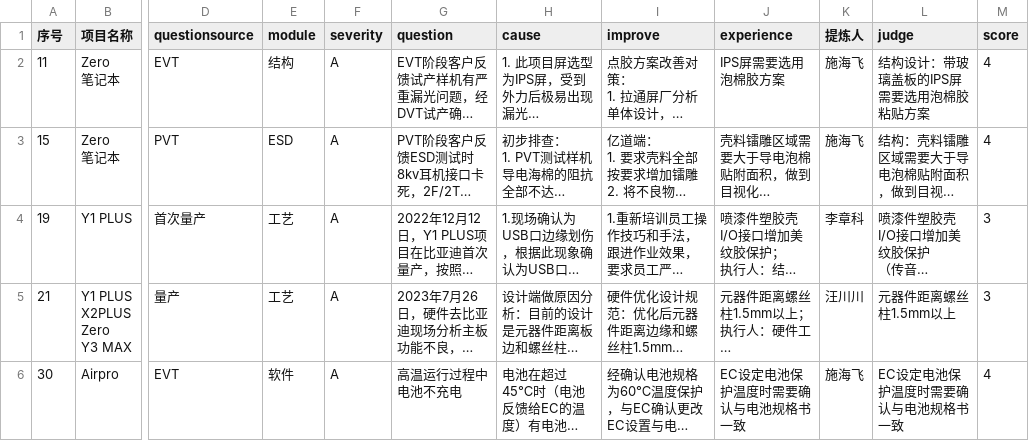
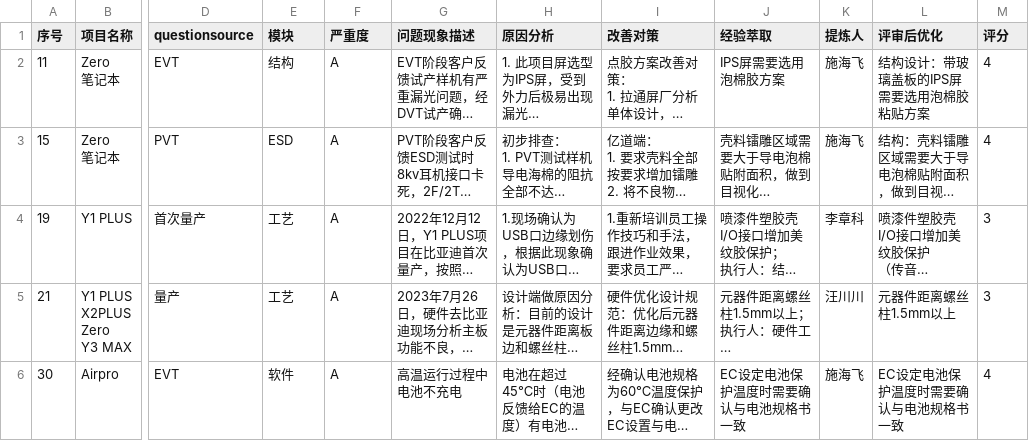
Before and after one commit to xrick/DQE_RAG_APP, a CSV file: web/db/raw/DQE_Lesson_learn_AI_0311_five_refine_question_AI_Trial_Run.csv, drawn as a sheet; only a part is shown, gaps mark what is left out; long unchanged cells end in …; the diff names each change by its address in the sheet, - before the commit and + after, or states it on an @@ line.

```diff
--- a/web/db/raw/DQE_Lesson_learn_AI_0311_five_refine_question_AI_Trial_Run.csv
+++ b/web/db/raw/DQE_Lesson_learn_AI_0311_five_refine_question_AI_Trial_Run.csv
-E1: module
+E1: 模块
-F1: severity
+F1: 严重度
-G1: question
+G1: 问题现象描述
-H1: cause
+H1: 原因分析
-I1: improve
+I1: 改善对策
-J1: experience
+J1: 经验萃取
-L1: judge
+L1: 评审后优化
-M1: score
+M1: 评分
```
Also changed, not shown: 2 other files.
